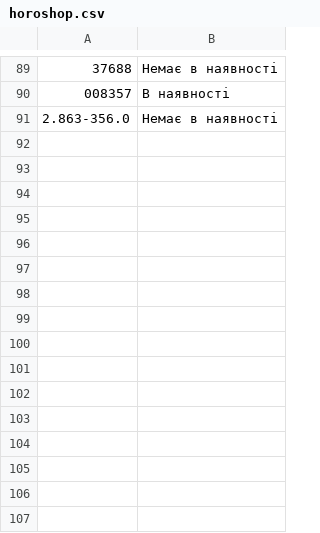
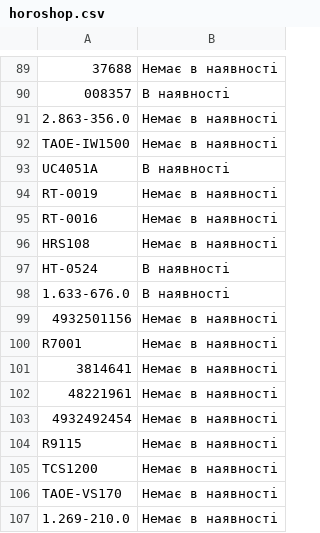
Before and after one commit to TSOstap/NEO.HM-1-, a CSV file: tools-store-feed/horoshop.csv, drawn as a sheet; only a part is shown, gaps mark what is left out; the diff names each change by its address in the sheet, - before the commit and + after, or states it on an @@ line.

```diff
--- a/tools-store-feed/horoshop.csv
+++ b/tools-store-feed/horoshop.csv
+row 92: TAOE-IW1500 | Немає в наявності
+row 93: UC4051A | В наявності
+row 94: RT-0019 | Немає в наявності
+row 95: RT-0016 | Немає в наявності
+row 96: HRS108 | Немає в наявності
+row 97: HT-0524 | В наявності
+row 98: 1.633-676.0 | В наявності
+row 99: 4932501156 | Немає в наявності
+row 100: R7001 | Немає в наявності
+row 101: 3814641 | Немає в наявності
+row 102: 48221961 | Немає в наявності
+row 103: 4932492454 | Немає в наявності
+row 104: R9115 | Немає в наявності
+row 105: TCS1200 | Немає в наявності
+row 106: TAOE-VS170 | Немає в наявності
+row 107: 1.269-210.0 | Немає в наявності
```
